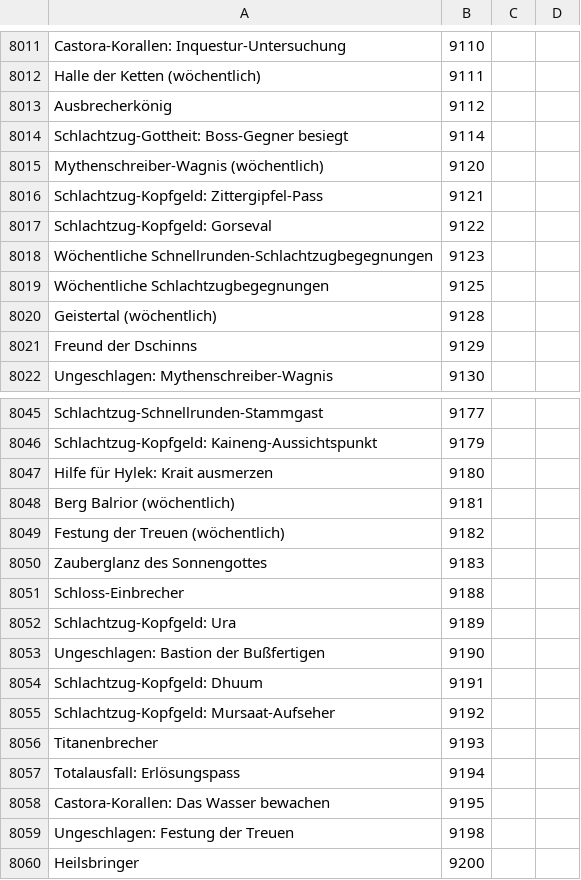
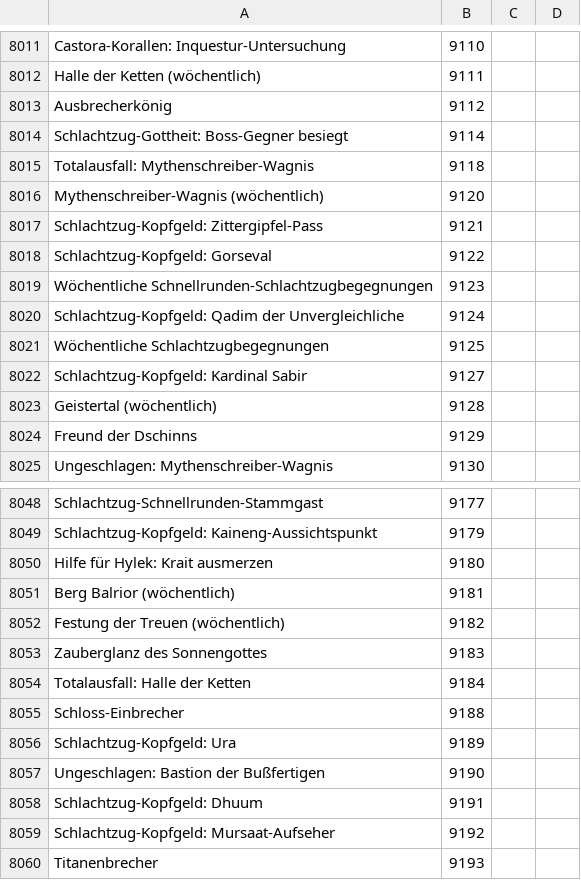
Before and after one commit to Pandraghon/gw2api-namesearch, a CSV file: de/achievements.csv, drawn as a sheet; only a part is shown, gaps mark what is left out; the shorter side is filled out with more unchanged rows; the diff names each change by its address in the sheet, - before the commit and + after, or states it on an @@ line.

```diff
--- a/de/achievements.csv
+++ b/de/achievements.csv
+row 8015: Totalausfall: Mythenschreiber-Wagnis | 9118
+row 8020: Schlachtzug-Kopfgeld: Qadim der Unvergleichliche | 9124
+row 8022: Schlachtzug-Kopfgeld: Kardinal Sabir | 9127
+row 8054: Totalausfall: Halle der Ketten | 9184
```
Also changed, not shown: en/achievements.csv, fr/achievements.csv, 3 other files.
